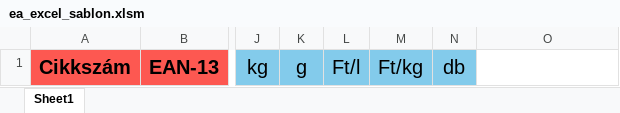
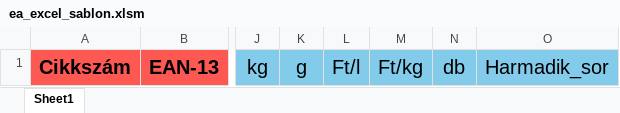
Before and after one commit to zsombzs/Label-Labor, an Excel workbook: EA/ea_excel_sablon.xlsm, sheet Sheet1, drawn as a sheet; only a part is shown, gaps mark what is left out; values as stored, in another font and other column widths than the file's, no borders; the diff names each change by its address in the sheet, - before the commit and + after, or states it on an @@ line.

```diff
--- a/EA/ea_excel_sablon.xlsm (sheet Sheet1)
+++ b/EA/ea_excel_sablon.xlsm (sheet Sheet1)
-O1: (empty)
+O1: Harmadik_sor
-O1 fill: none
+O1 fill: #83CBEB
```
Also changed, not shown: 4 other files.
